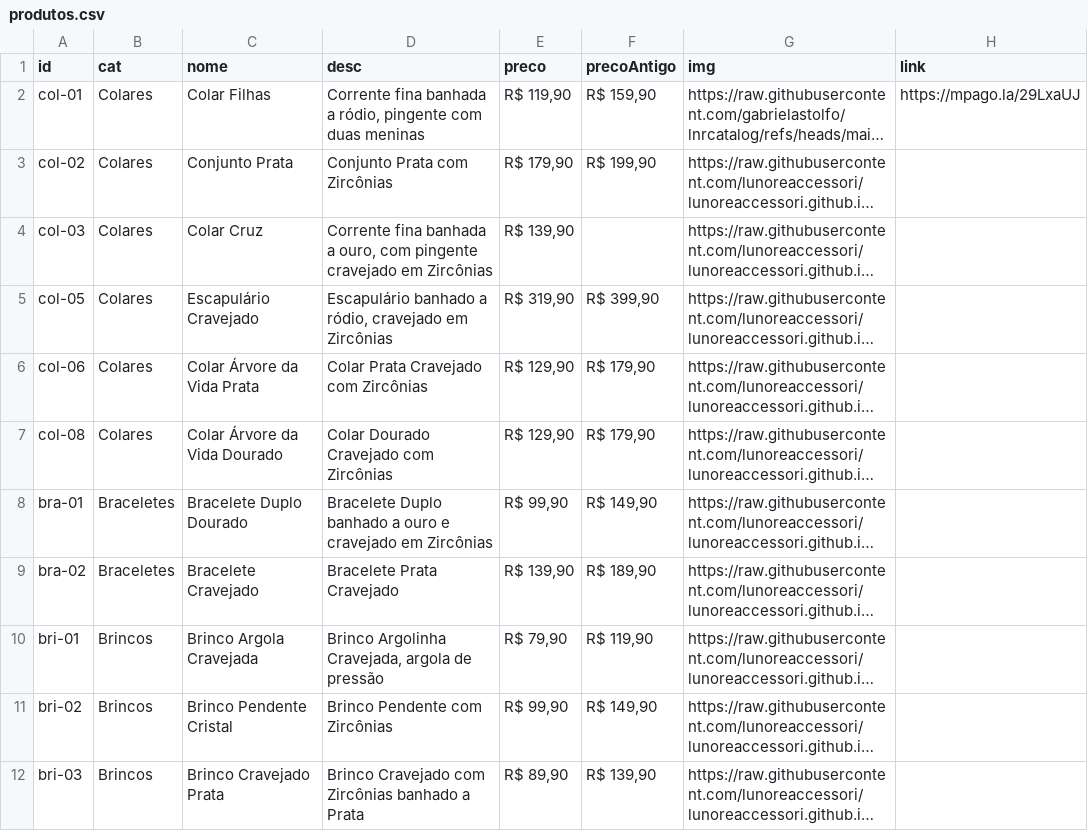
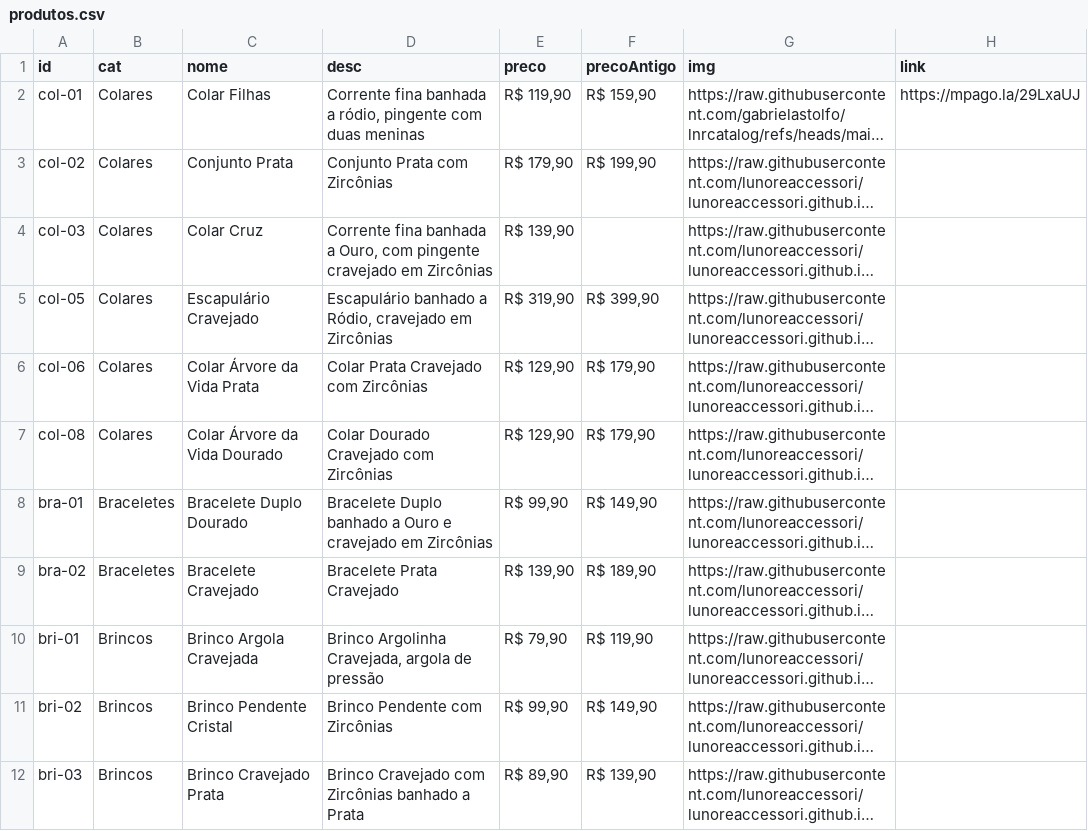
Before and after one commit to gabrielastolfo/lnrcatalog, a CSV file: produtos.csv, drawn as a sheet; only a part is shown; long unchanged cells end in …; the diff covers the shown part only; the diff names each change by its address in the sheet, - before the commit and + after, or states it on an @@ line.

Commit message:
Update produtos.csv

```diff
--- a/produtos.csv
+++ b/produtos.csv
-D4 (desc): …banhada a ouro, com pingente…
+D4 (desc): …banhada a Ouro, com pingente…
-D5 (desc): …banhado a ródio, cravejado em…
+D5 (desc): …banhado a Ródio, cravejado em…
-D8 (desc): …banhado a ouro e cravejado…
+D8 (desc): …banhado a Ouro e cravejado…
```
Also changed, not shown: 2 added rows, 2 removed rows and 3 edited cells elsewhere in this file.
